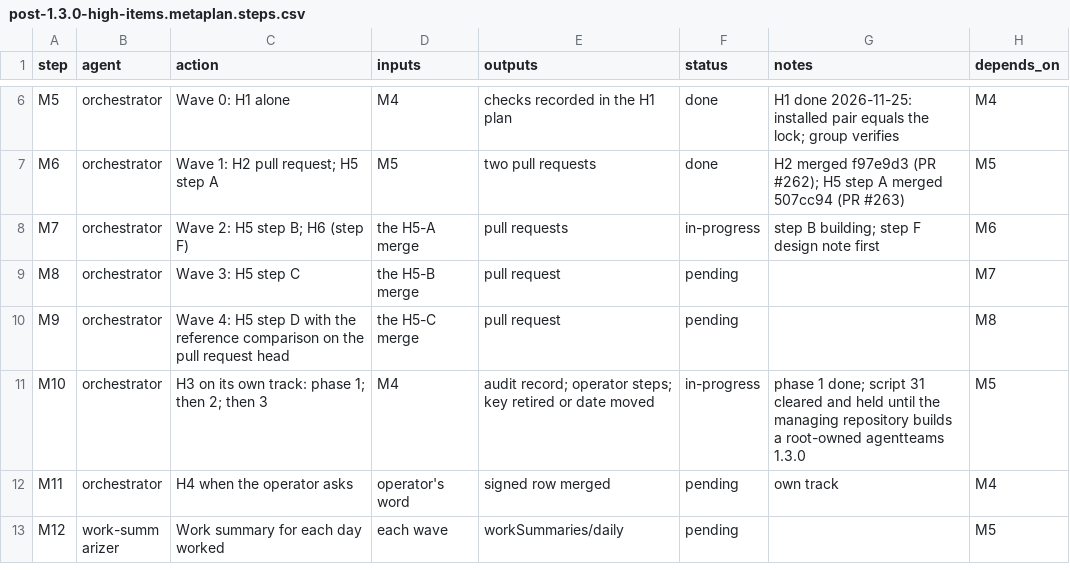
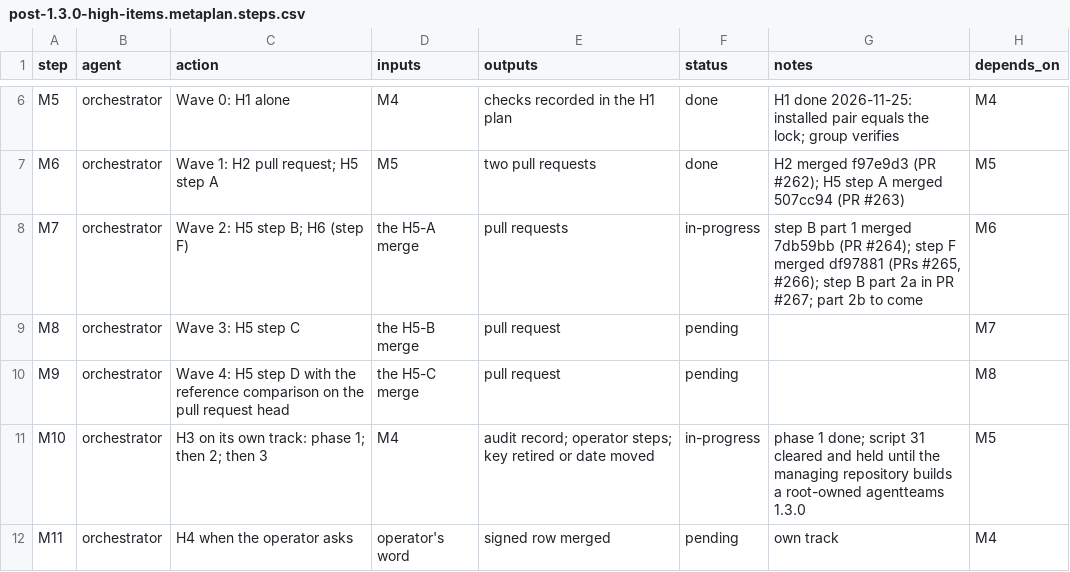
Before and after one commit to jlcatonjr/researchteam, a CSV file: references/plans/post-1.3.0-high-items.metaplan.steps.csv, drawn as a sheet; only a part is shown, gaps mark what is left out; the shorter side is filled out with more unchanged rows.

```diff
--- a/references/plans/post-1.3.0-high-items.metaplan.steps.csv
+++ b/references/plans/post-1.3.0-high-items.metaplan.steps.csv
@@ -7,3 +7,3 @@ M5,orchestrator,Wave 0: H1 alone,M4,checks recorded in the H1 plan,done,H1 done
 M6,orchestrator,Wave 1: H2 pull request; H5 step A,M5,two pull requests,done,H2 merged f97e9d3 (PR #262); H5 step A merged 507cc94 (PR #263),M5
-M7,orchestrator,Wave 2: H5 step B; H6 (step F),the H5-A merge,pull requests,in-progress,step B building; step F design note first,M6
+M7,orchestrator,Wave 2: H5 step B; H6 (step F),the H5-A merge,pull requests,in-progress,"step B part 1 merged 7db59bb (PR #264); step F merged df97881 (PRs #265, #266); step B part 2a in PR #267; part 2b to come",M6
 M8,orchestrator,Wave 3: H5 step C,the H5-B merge,pull request,pending,,M7
```
Also changed, not shown: references/plans/post-1.3.0-h5-survey-tools-a-d.steps.csv, references/plans/post-1.3.0-h6-survey-sign-off.steps.csv.
